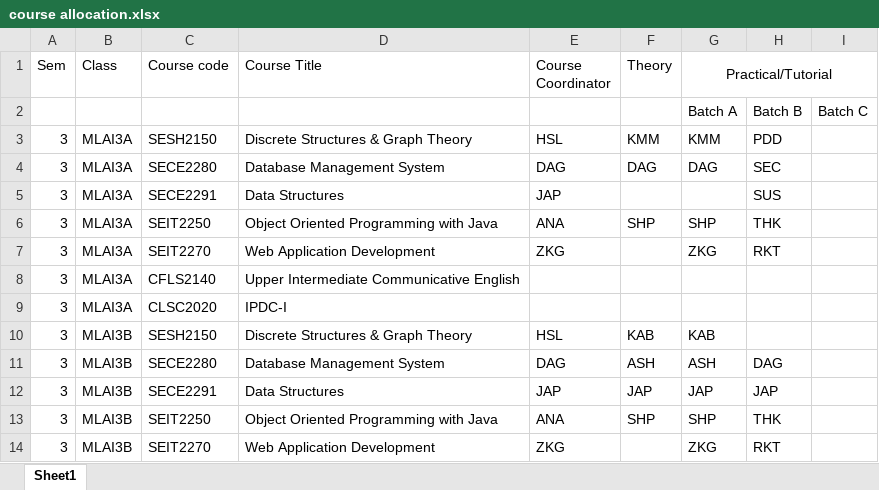
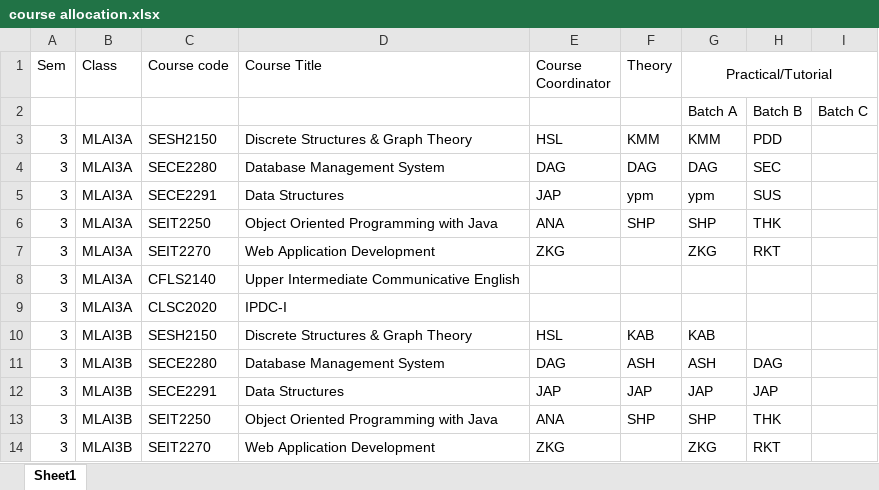
Before and after one commit to YugPatel11/Exam-Management-Automation-System, an Excel workbook: course allocation.xlsx, sheet Sheet1, drawn as a sheet; values as stored, in another font and other column widths than the file's, no borders; the diff names each change by its address in the sheet, - before the commit and + after, or states it on an @@ line.

```diff
--- a/course allocation.xlsx (sheet Sheet1)
+++ b/course allocation.xlsx (sheet Sheet1)
-F5 (Theory): (empty)
+F5 (Theory): ypm
-G5 (Practical/Tutorial): (empty)
+G5 (Practical/Tutorial): ypm
```
Also changed, not shown: Repository Staff List_01_06_2026.xlsx, 6 other files.
